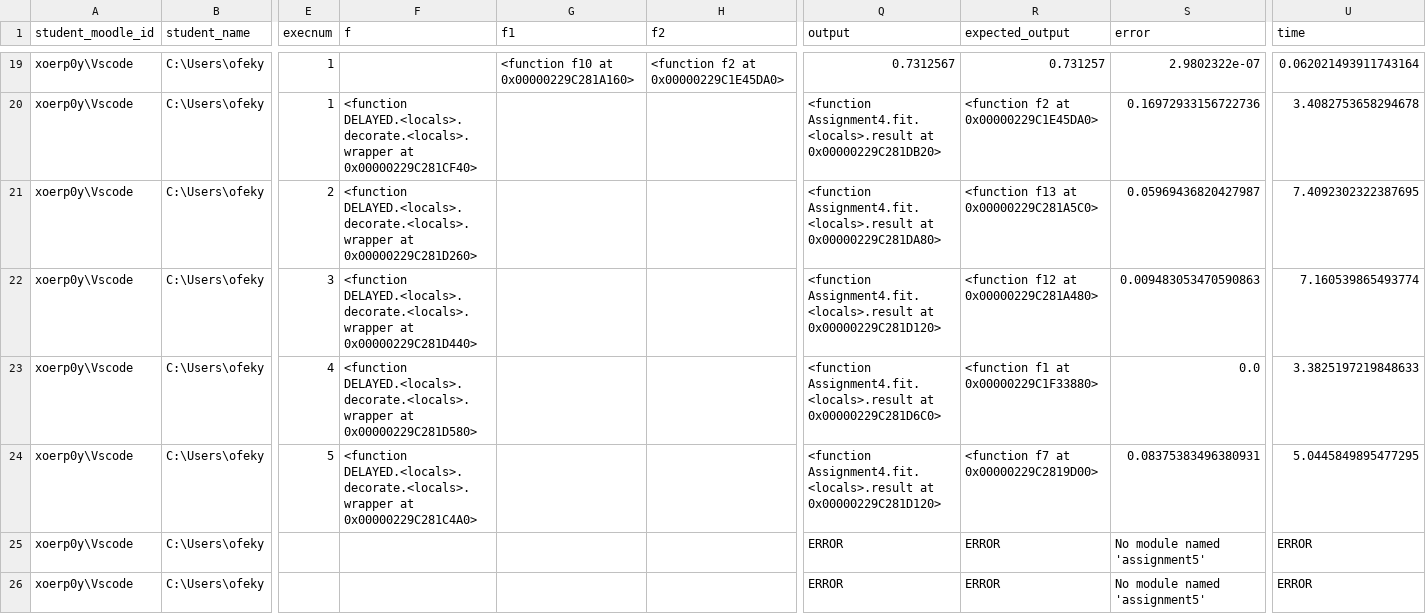
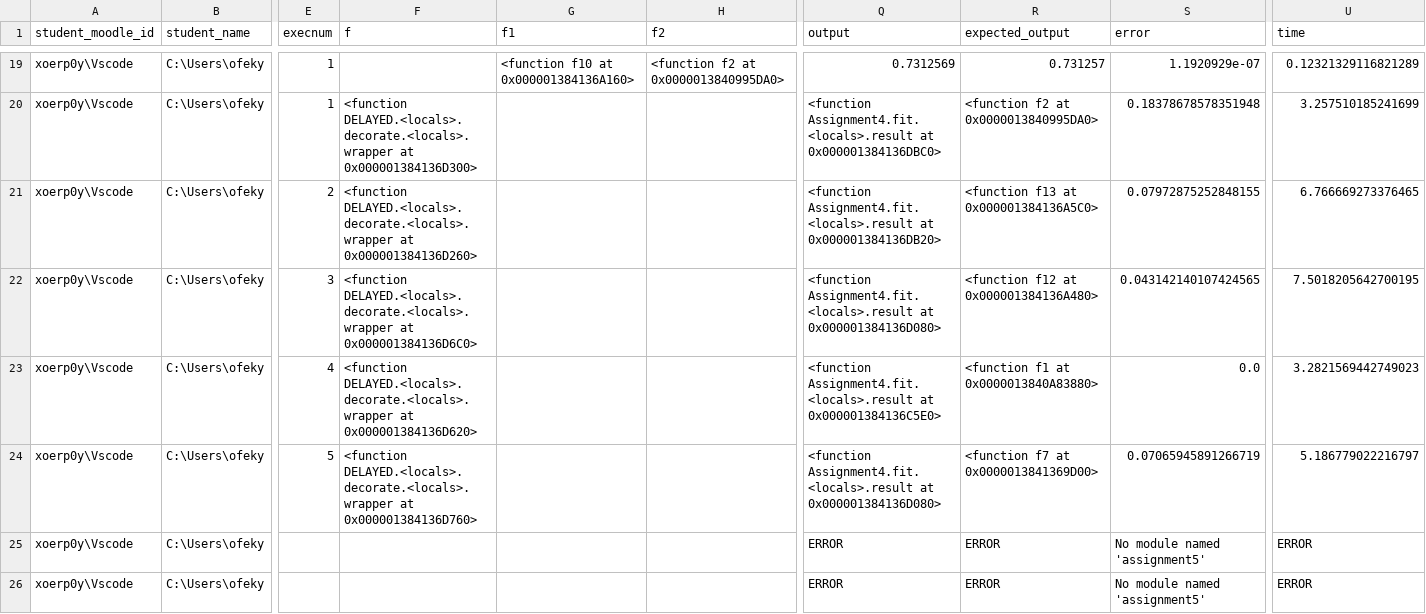
Before and after one commit to OfekYabo/Numerical-analysis, a CSV file: Ass4/res.csv, drawn as a sheet; only a part is shown, gaps mark what is left out; the diff covers the shown part only; the diff names each change by its address in the sheet, - before the commit and + after, or states it on an @@ line.

```diff
--- a/Ass4/res.csv
+++ b/Ass4/res.csv
-G19 (f1): <function f10 at 0x00000229C281A160>
+G19 (f1): <function f10 at 0x000001384136A160>
-H19 (f2): <function f2 at 0x00000229C1E45DA0>
+H19 (f2): <function f2 at 0x0000013840995DA0>
-Q19 (output): 0.7312567
+Q19 (output): 0.7312569
-S19 (error): 2.9802322e-07
+S19 (error): 1.1920929e-07
-U19 (time): 0.062021493911743164
+U19 (time): 0.12321329116821289
-F20 (f): …DELAYED.<locals>.decorate.<locals>.wrapper at 0x00000229C281CF40>
+F20 (f): …DELAYED.<locals>.decorate.<locals>.wrapper at 0x000001384136D300>
-Q20 (output): …Assignment4.fit.<locals>.result at 0x00000229C281DB20>
+Q20 (output): …Assignment4.fit.<locals>.result at 0x000001384136DBC0>
-R20 (expected_output): <function f2 at 0x00000229C1E45DA0>
+R20 (expected_output): <function f2 at 0x0000013840995DA0>
-S20 (error): 0.16972933156722736
+S20 (error): 0.18378678578351948
-U20 (time): 3.4082753658294678
+U20 (time): 3.257510185241699
-F21 (f): …DELAYED.<locals>.decorate.<locals>.wrapper at 0x00000229C281D260>
+F21 (f): …DELAYED.<locals>.decorate.<locals>.wrapper at 0x000001384136D260>
-Q21 (output): …Assignment4.fit.<locals>.result at 0x00000229C281DA80>
+Q21 (output): …Assignment4.fit.<locals>.result at 0x000001384136DB20>
-R21 (expected_output): <function f13 at 0x00000229C281A5C0>
+R21 (expected_output): <function f13 at 0x000001384136A5C0>
-S21 (error): 0.05969436820427987
+S21 (error): 0.07972875252848155
-U21 (time): 7.4092302322387695
+U21 (time): 6.766669273376465
-F22 (f): …DELAYED.<locals>.decorate.<locals>.wrapper at 0x00000229C281D440>
+F22 (f): …DELAYED.<locals>.decorate.<locals>.wrapper at 0x000001384136D6C0>
-Q22 (output): …Assignment4.fit.<locals>.result at 0x00000229C281D120>
+Q22 (output): …Assignment4.fit.<locals>.result at 0x000001384136D080>
-R22 (expected_output): <function f12 at 0x00000229C281A480>
+R22 (expected_output): <function f12 at 0x000001384136A480>
-S22 (error): 0.009483053470590863
+S22 (error): 0.043142140107424565
-U22 (time): 7.160539865493774
+U22 (time): 7.5018205642700195
-F23 (f): …DELAYED.<locals>.decorate.<locals>.wrapper at 0x00000229C281D580>
+F23 (f): …DELAYED.<locals>.decorate.<locals>.wrapper at 0x000001384136D620>
-Q23 (output): …Assignment4.fit.<locals>.result at 0x00000229C281D6C0>
+Q23 (output): …Assignment4.fit.<locals>.result at 0x000001384136C5E0>
-R23 (expected_output): <function f1 at 0x00000229C1F33880>
+R23 (expected_output): <function f1 at 0x0000013840A83880>
-U23 (time): 3.3825197219848633
+U23 (time): 3.2821569442749023
-F24 (f): …DELAYED.<locals>.decorate.<locals>.wrapper at 0x00000229C281C4A0>
+F24 (f): …DELAYED.<locals>.decorate.<locals>.wrapper at 0x000001384136D760>
-Q24 (output): …Assignment4.fit.<locals>.result at 0x00000229C281D120>
+Q24 (output): …Assignment4.fit.<locals>.result at 0x000001384136D080>
-R24 (expected_output): <function f7 at 0x00000229C2819D00>
+R24 (expected_output): <function f7 at 0x0000013841369D00>
-S24 (error): 0.08375383496380931
+S24 (error): 0.07065945891266719
-U24 (time): 5.0445849895477295
+U24 (time): 5.186779022216797
```
Also changed, not shown: 62 edited cells elsewhere in this file, 1 other file.
